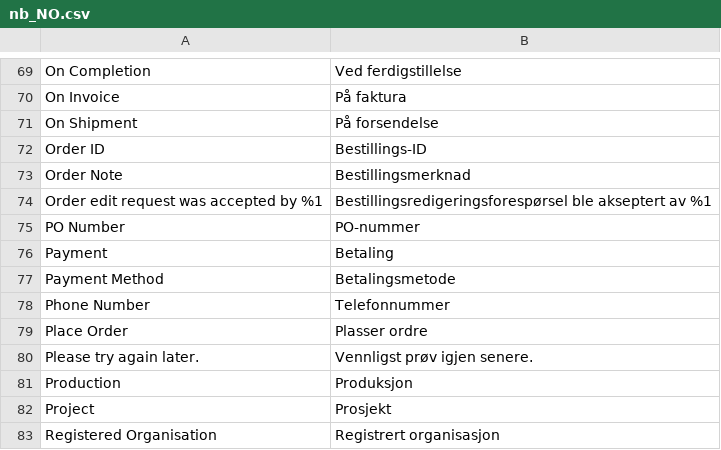
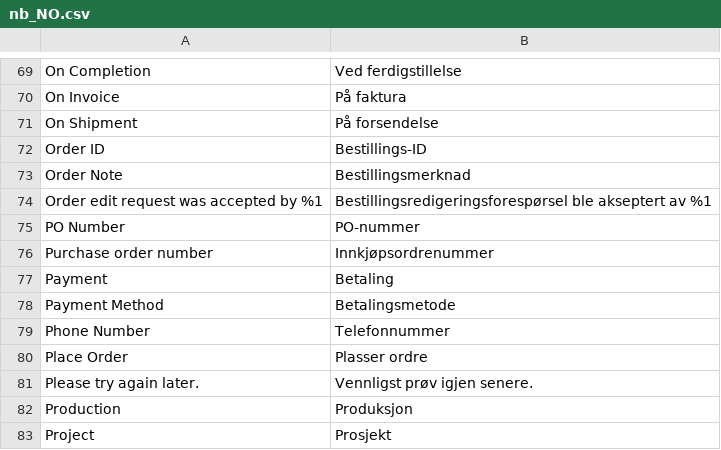
Before and after one commit to two-inc/magento-plugin, a CSV file: i18n/nb_NO.csv, drawn as a sheet; only a part is shown, gaps mark what is left out; the shorter side is filled out with more unchanged rows.

```diff
--- a/i18n/nb_NO.csv
+++ b/i18n/nb_NO.csv
@@ -75,2 +75,3 @@
 "PO Number","PO-nummer"
+"Purchase order number","Innkjøpsordrenummer"
 "Payment","Betaling"
```
Also changed, not shown: i18n/nl_NL.csv, i18n/sv_SE.csv, 1 other file.
